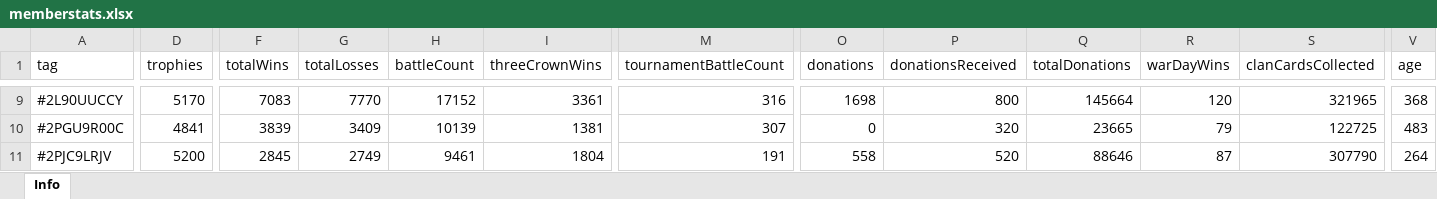
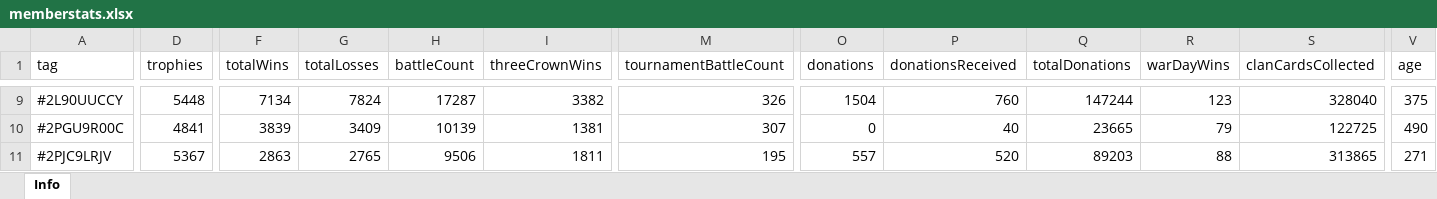
Before and after one commit to bascenso/alkateia, an Excel workbook: docs/data/memberstats.xlsx, sheet Info, drawn as a sheet; only a part is shown, gaps mark what is left out; values as stored, in another font and other column widths than the file's, no borders; the diff covers the shown part only; the diff names each change by its address in the sheet, - before the commit and + after, or states it on an @@ line.

```diff
--- a/docs/data/memberstats.xlsx (sheet Info)
+++ b/docs/data/memberstats.xlsx (sheet Info)
-D9 (trophies): 5170
+D9 (trophies): 5448
-F9 (totalWins): 7083
+F9 (totalWins): 7134
-G9 (totalLosses): 7770
+G9 (totalLosses): 7824
-H9 (battleCount): 17152
+H9 (battleCount): 17287
-I9 (threeCrownWins): 3361
+I9 (threeCrownWins): 3382
-M9 (tournamentBattleCount): 316
+M9 (tournamentBattleCount): 326
-O9 (donations): 1698
+O9 (donations): 1504
-P9 (donationsReceived): 800
+P9 (donationsReceived): 760
-Q9 (totalDonations): 145664
+Q9 (totalDonations): 147244
-R9 (warDayWins): 120
+R9 (warDayWins): 123
-S9 (clanCardsCollected): 321965
+S9 (clanCardsCollected): 328040
-V9 (age): 368
+V9 (age): 375
-P10 (donationsReceived): 320
+P10 (donationsReceived): 40
-V10 (age): 483
+V10 (age): 490
-D11 (trophies): 5200
+D11 (trophies): 5367
-F11 (totalWins): 2845
+F11 (totalWins): 2863
-G11 (totalLosses): 2749
+G11 (totalLosses): 2765
-H11 (battleCount): 9461
+H11 (battleCount): 9506
-I11 (threeCrownWins): 1804
+I11 (threeCrownWins): 1811
-M11 (tournamentBattleCount): 191
+M11 (tournamentBattleCount): 195
-O11 (donations): 558
+O11 (donations): 557
-Q11 (totalDonations): 88646
+Q11 (totalDonations): 89203
-R11 (warDayWins): 87
+R11 (warDayWins): 88
-S11 (clanCardsCollected): 307790
+S11 (clanCardsCollected): 313865
-V11 (age): 264
+V11 (age): 271
```
Also changed, not shown: 2 added rows, 1 removed row and 490 edited cells elsewhere in this sheet, docs/data/warmap.xlsx, docs/data/warstats.xlsx, 11 other files.
